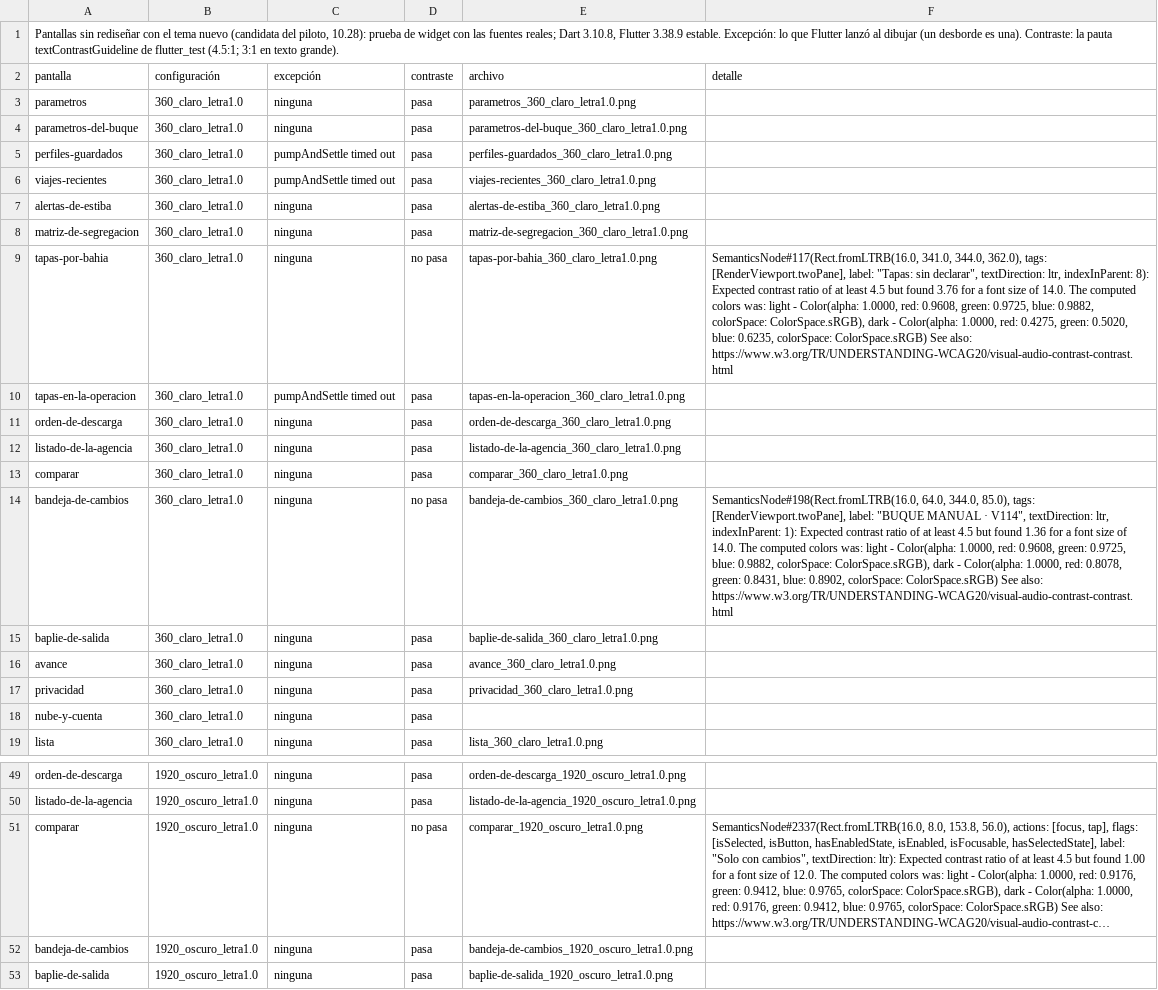
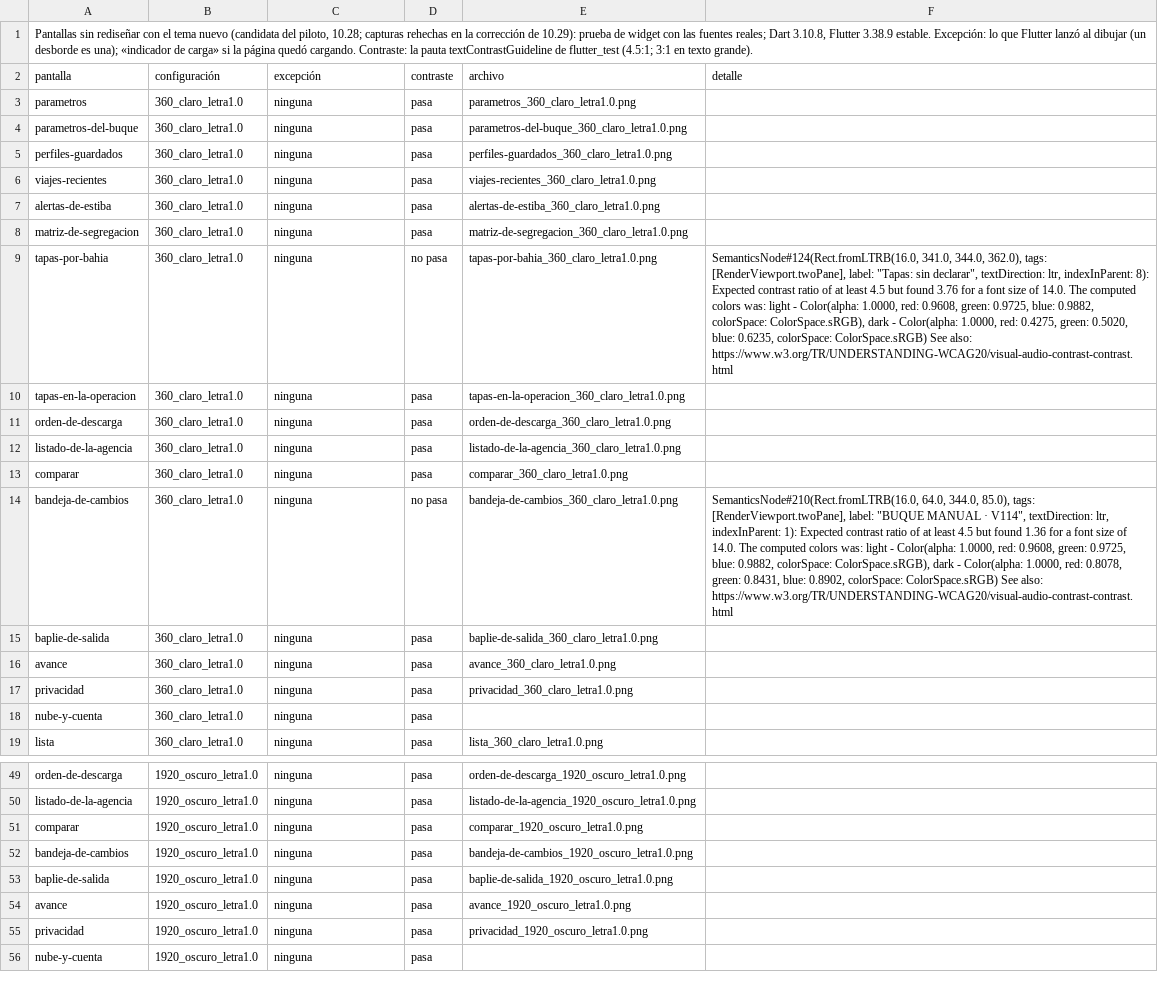
Before and after one commit to YovaWarrior/Proyecto-BayStream, a TSV file: docs/rediseno/fase3/candidata/pantallas/registro.tsv, drawn as a sheet; only a part is shown, gaps mark what is left out; the shorter side is filled out with more unchanged rows; the diff names each change by its address in the sheet, - before the commit and + after, or states it on an @@ line.

Commit message:
Sprint 4: correccion de la candidata del piloto (10.29), Atras con reloj propio y advertencia aparte, los avisos flotan por encima de la franja del muelle y del pie del listado, capturas rehechas y el muelle repetido en el emulador

```diff
--- a/docs/rediseno/fase3/candidata/pantallas/registro.tsv
+++ b/docs/rediseno/fase3/candidata/pantallas/registro.tsv
-A1 (pantalla): …del piloto, 10.28): prueba de widget con las fuentes reales; Dart 3.10.8, Flutter 3.38.9 estable. Excepción: lo que Flutter lanzó al dibujar (un desborde es una). Contraste: la…
+A1 (pantalla): …del piloto, 10.28; capturas rehechas en la corrección de 10.29): prueba de widget con las fuentes reales; Dart 3.10.8, Flutter 3.38.9 estable. Excepción: lo que Flutter lanzó al dibujar (un desborde es una); «indicador de carga» si la página quedó cargando. Contraste: la…
-C5:C6 (excepción): pumpAndSettle timed out
+C5:C6 (excepción): ninguna
-F9 (detalle): SemanticsNode#117(Rect.fromLTRB(16.0, 341.0, 344.0,…
+F9 (detalle): SemanticsNode#124(Rect.fromLTRB(16.0, 341.0, 344.0,…
-C10 (excepción): pumpAndSettle timed out
+C10 (excepción): ninguna
-F14 (detalle): SemanticsNode#198(Rect.fromLTRB(16.0, 64.0, 344.0,…
+F14 (detalle): SemanticsNode#210(Rect.fromLTRB(16.0, 64.0, 344.0,…
-D51 (contraste): no pasa
+D51 (contraste): pasa
-F51 (detalle): SemanticsNode#2337(Rect.fromLTRB(16.0, 8.0, 153.8, 56.0), actions: [focus, tap], flags: [isSelected, isButton, hasEnabledState, isEnabled, isFocusable, hasSelectedState], label: "Solo con cambios", textDirection: ltr): Expected contrast ratio of at least 4.5 but found 1.00 for a font size of 12.0. The computed colors was: light - Color(alpha: 1.0000, red: 0.9176, green: 0.9412, blue: 0.9765, colorSpace: ColorSpace.sRGB), dark - Color(alpha: 1.0000, red: 0.9176, green: 0.9412, blue: 0.9765, colorSpace: ColorSpace.sRGB) See also: https://www.w3.org/TR/UNDERSTANDING-WCAG20/visual-audio-contrast-c…
+F51 (detalle): (empty)
```
Also changed, not shown: 58 other files.
